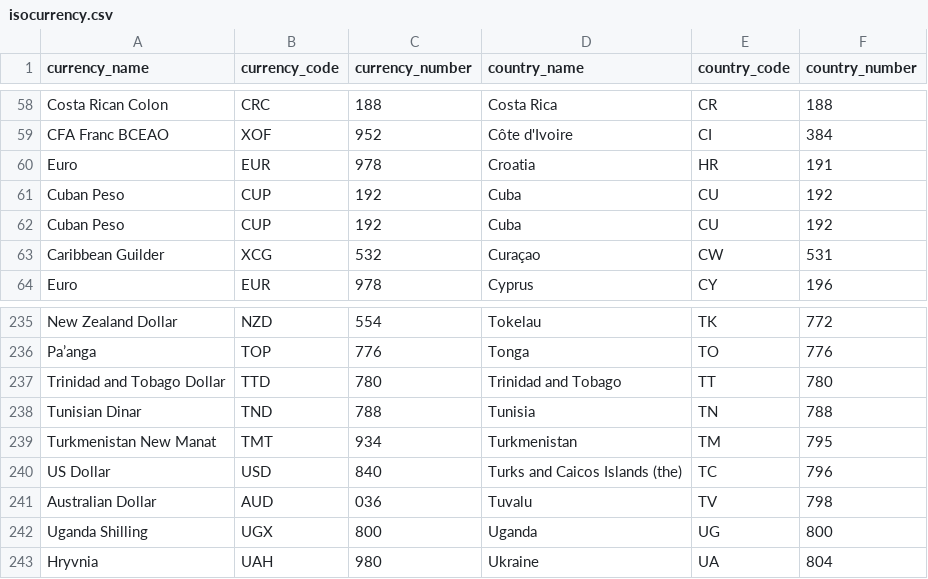
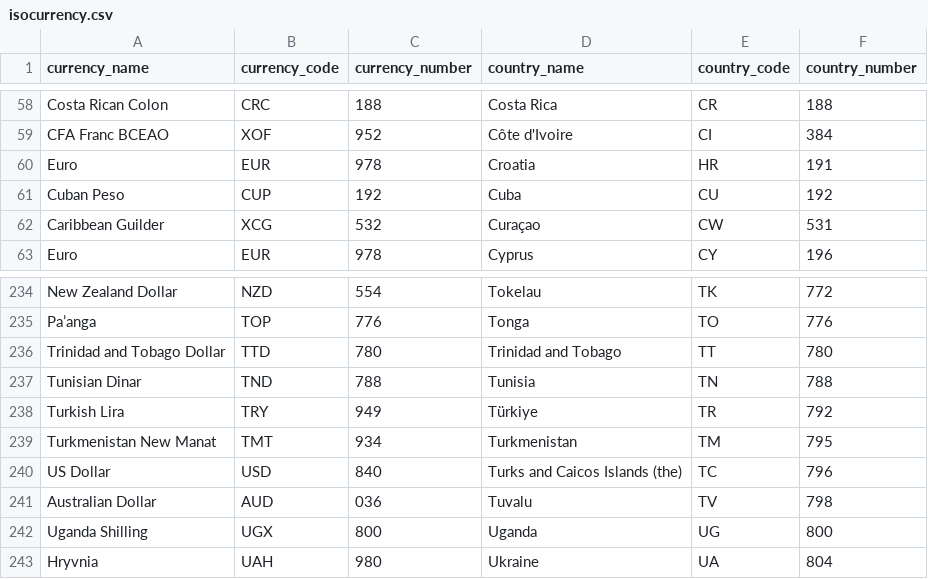
Before and after one commit to m-muecke/isocountry, a CSV file: data-raw/isocurrency.csv, drawn as a sheet; only a part is shown, gaps mark what is left out.

Commit message:
fix: restore Türkiye and drop duplicate Cuba row in isocurrency

```diff
--- a/data-raw/isocurrency.csv
+++ b/data-raw/isocurrency.csv
@@ -61,3 +61,2 @@
 "Cuban Peso","CUP","192","Cuba","CU","192"
-"Cuban Peso","CUP","192","Cuba","CU","192"
 "Caribbean Guilder","XCG","532","Curaçao","CW","531"
@@ -238,2 +237,3 @@
 "Tunisian Dinar","TND","788","Tunisia","TN","788"
+"Turkish Lira","TRY","949","Türkiye","TR","792"
 "Turkmenistan New Manat","TMT","934","Turkmenistan","TM","795"
```
Also changed, not shown: 3 other files.
